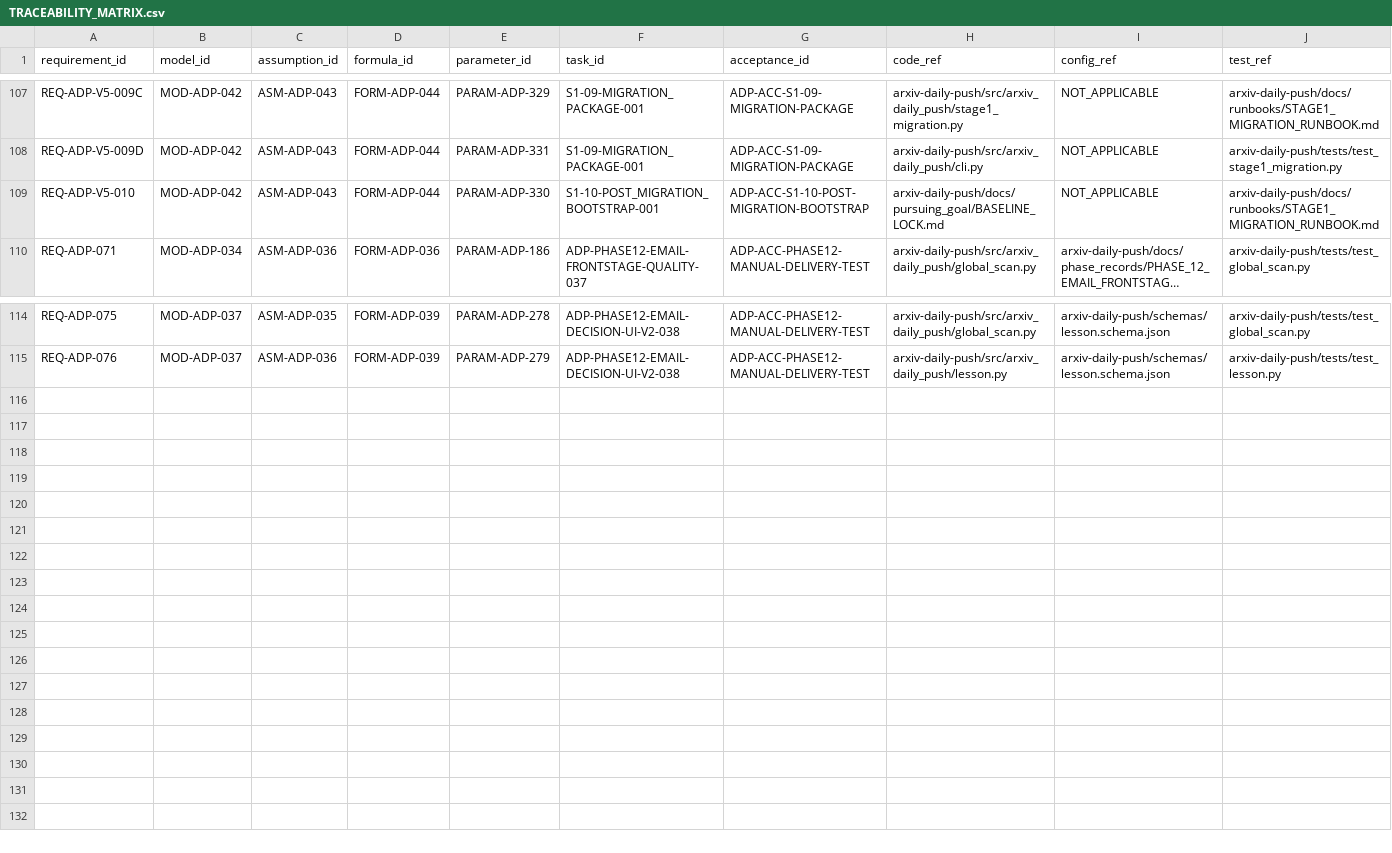
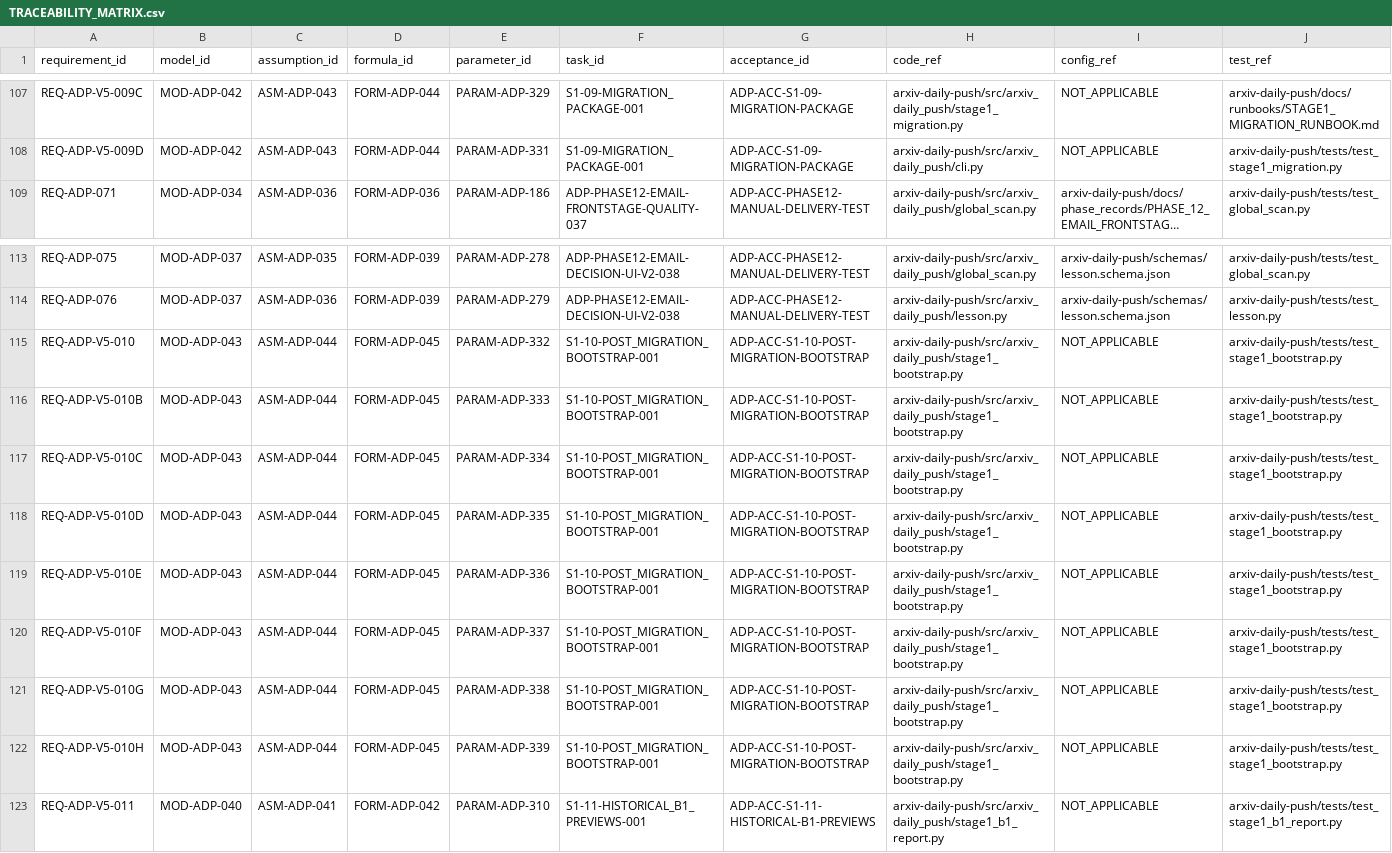
Before and after one commit to LinzeColin/MetaDatabase, a CSV file: arxiv-daily-push/docs/governance/TRACEABILITY_MATRIX.csv, drawn as a sheet; only a part is shown, gaps mark what is left out; long unchanged cells end in …; removed rows and columns are numbered as before the commit, all else as after; rows hold the shown columns only; the diff names each change by its address in the sheet, - before the commit and + after, or states it on an @@ line.

Commit message:
Add ADP S1-10 post-migration bootstrap gate

```diff
--- a/arxiv-daily-push/docs/governance/TRACEABILITY_MATRIX.csv
+++ b/arxiv-daily-push/docs/governance/TRACEABILITY_MATRIX.csv
-row 109: REQ-ADP-V5-010 | MOD-ADP-042 | ASM-ADP-043 | FORM-ADP-044 | PARAM-ADP-330 | S1-10-POST_MIGRATION_BOOTSTRAP-001 | ADP-ACC-S1-10-POST-MIGRATION-BOOTSTRAP | arxiv-daily-push/docs/pursuing_goal/BASELINE_LOCK.md | NOT_APPLICABLE | arxiv-daily-push/docs/runbooks/STAGE1_MIGRATION_RUNBOOK.md
+row 115: REQ-ADP-V5-010 | MOD-ADP-043 | ASM-ADP-044 | FORM-ADP-045 | PARAM-ADP-332 | S1-10-POST_MIGRATION_BOOTSTRAP-001 | ADP-ACC-S1-10-POST-MIGRATION-BOOTSTRAP | arxiv-daily-push/src/arxiv_daily_push/stage1_bootstrap.py | NOT_APPLICABLE | arxiv-daily-push/tests/test_stage1_bootstrap.py
+row 116: REQ-ADP-V5-010B | MOD-ADP-043 | ASM-ADP-044 | FORM-ADP-045 | PARAM-ADP-333 | S1-10-POST_MIGRATION_BOOTSTRAP-001 | ADP-ACC-S1-10-POST-MIGRATION-BOOTSTRAP | arxiv-daily-push/src/arxiv_daily_push/stage1_bootstrap.py | NOT_APPLICABLE | arxiv-daily-push/tests/test_stage1_bootstrap.py
+row 117: REQ-ADP-V5-010C | MOD-ADP-043 | ASM-ADP-044 | FORM-ADP-045 | PARAM-ADP-334 | S1-10-POST_MIGRATION_BOOTSTRAP-001 | ADP-ACC-S1-10-POST-MIGRATION-BOOTSTRAP | arxiv-daily-push/src/arxiv_daily_push/stage1_bootstrap.py | NOT_APPLICABLE | arxiv-daily-push/tests/test_stage1_bootstrap.py
+row 118: REQ-ADP-V5-010D | MOD-ADP-043 | ASM-ADP-044 | FORM-ADP-045 | PARAM-ADP-335 | S1-10-POST_MIGRATION_BOOTSTRAP-001 | ADP-ACC-S1-10-POST-MIGRATION-BOOTSTRAP | arxiv-daily-push/src/arxiv_daily_push/stage1_bootstrap.py | NOT_APPLICABLE | arxiv-daily-push/tests/test_stage1_bootstrap.py
+row 119: REQ-ADP-V5-010E | MOD-ADP-043 | ASM-ADP-044 | FORM-ADP-045 | PARAM-ADP-336 | S1-10-POST_MIGRATION_BOOTSTRAP-001 | ADP-ACC-S1-10-POST-MIGRATION-BOOTSTRAP | arxiv-daily-push/src/arxiv_daily_push/stage1_bootstrap.py | NOT_APPLICABLE | arxiv-daily-push/tests/test_stage1_bootstrap.py
+row 120: REQ-ADP-V5-010F | MOD-ADP-043 | ASM-ADP-044 | FORM-ADP-045 | PARAM-ADP-337 | S1-10-POST_MIGRATION_BOOTSTRAP-001 | ADP-ACC-S1-10-POST-MIGRATION-BOOTSTRAP | arxiv-daily-push/src/arxiv_daily_push/stage1_bootstrap.py | NOT_APPLICABLE | arxiv-daily-push/tests/test_stage1_bootstrap.py
+row 121: REQ-ADP-V5-010G | MOD-ADP-043 | ASM-ADP-044 | FORM-ADP-045 | PARAM-ADP-338 | S1-10-POST_MIGRATION_BOOTSTRAP-001 | ADP-ACC-S1-10-POST-MIGRATION-BOOTSTRAP | arxiv-daily-push/src/arxiv_daily_push/stage1_bootstrap.py | NOT_APPLICABLE | arxiv-daily-push/tests/test_stage1_bootstrap.py
+row 122: REQ-ADP-V5-010H | MOD-ADP-043 | ASM-ADP-044 | FORM-ADP-045 | PARAM-ADP-339 | S1-10-POST_MIGRATION_BOOTSTRAP-001 | ADP-ACC-S1-10-POST-MIGRATION-BOOTSTRAP | arxiv-daily-push/src/arxiv_daily_push/stage1_bootstrap.py | NOT_APPLICABLE | arxiv-daily-push/tests/test_stage1_bootstrap.py
+row 123: REQ-ADP-V5-011 | MOD-ADP-040 | ASM-ADP-041 | FORM-ADP-042 | PARAM-ADP-310 | S1-11-HISTORICAL_B1_PREVIEWS-001 | ADP-ACC-S1-11-HISTORICAL-B1-PREVIEWS | arxiv-daily-push/src/arxiv_daily_push/stage1_b1_report.py | NOT_APPLICABLE | arxiv-daily-push/tests/test_stage1_b1_report.py
```
Also changed, not shown: 22 other files.
